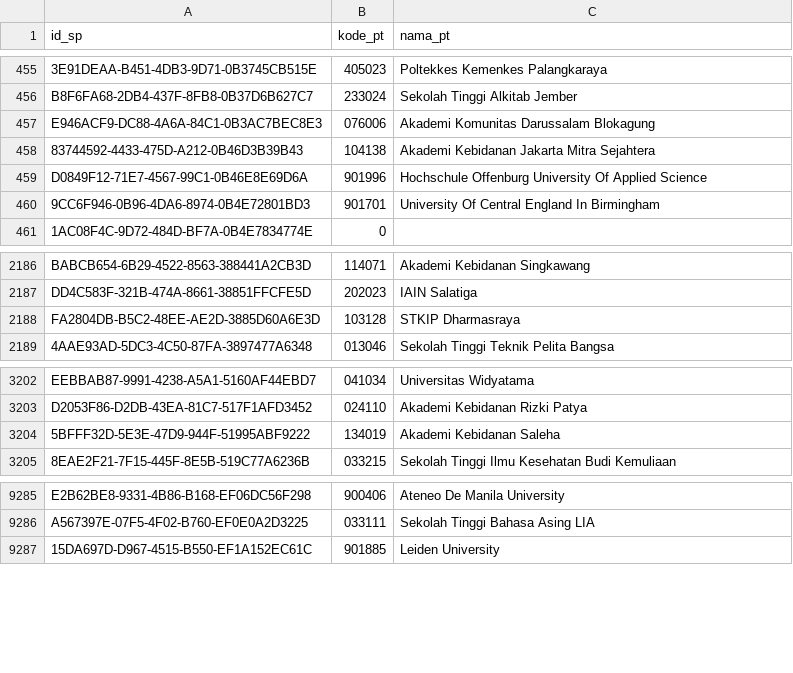
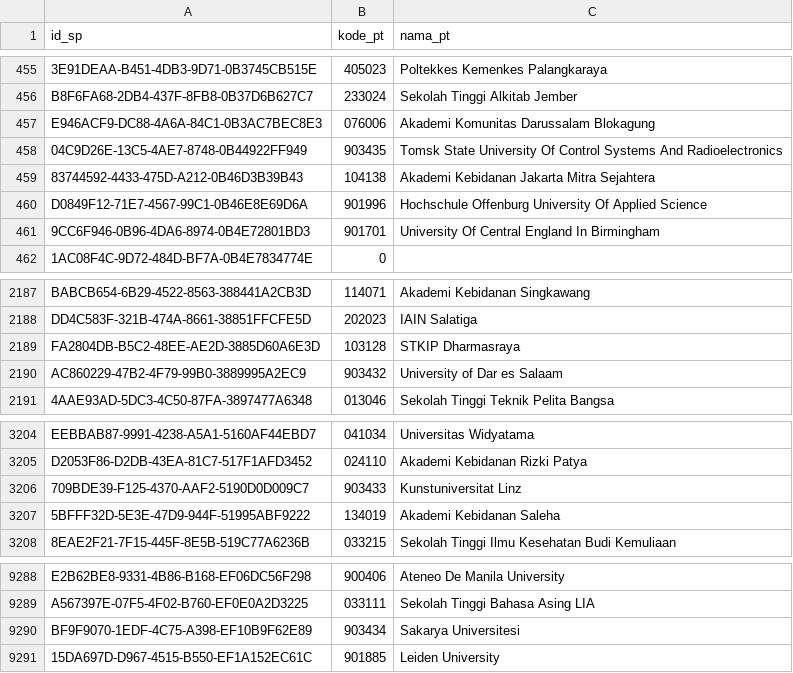
Before and after one commit to mzakiyuddin/daftar-perguruan-tinggi-indonesia, a CSV file: data/data.csv, drawn as a sheet; only a part is shown, gaps mark what is left out; the diff names each change by its address in the sheet, - before the commit and + after, or states it on an @@ line.

```diff
--- a/data/data.csv
+++ b/data/data.csv
+row 458: 04C9D26E-13C5-4AE7-8748-0B44922FF949 | 903435 | Tomsk State University Of Control Systems And Radioelectronics
+row 2190: AC860229-47B2-4F79-99B0-3889995A2EC9 | 903432 | University of Dar es Salaam
+row 3206: 709BDE39-F125-4370-AAF2-5190D0D009C7 | 903433 | Kunstuniversitat Linz
+row 9290: BF9F9070-1EDF-4C75-A398-EF10B9F62E89 | 903434 | Sakarya Universitesi
```
Also changed, not shown: 1 other file.
